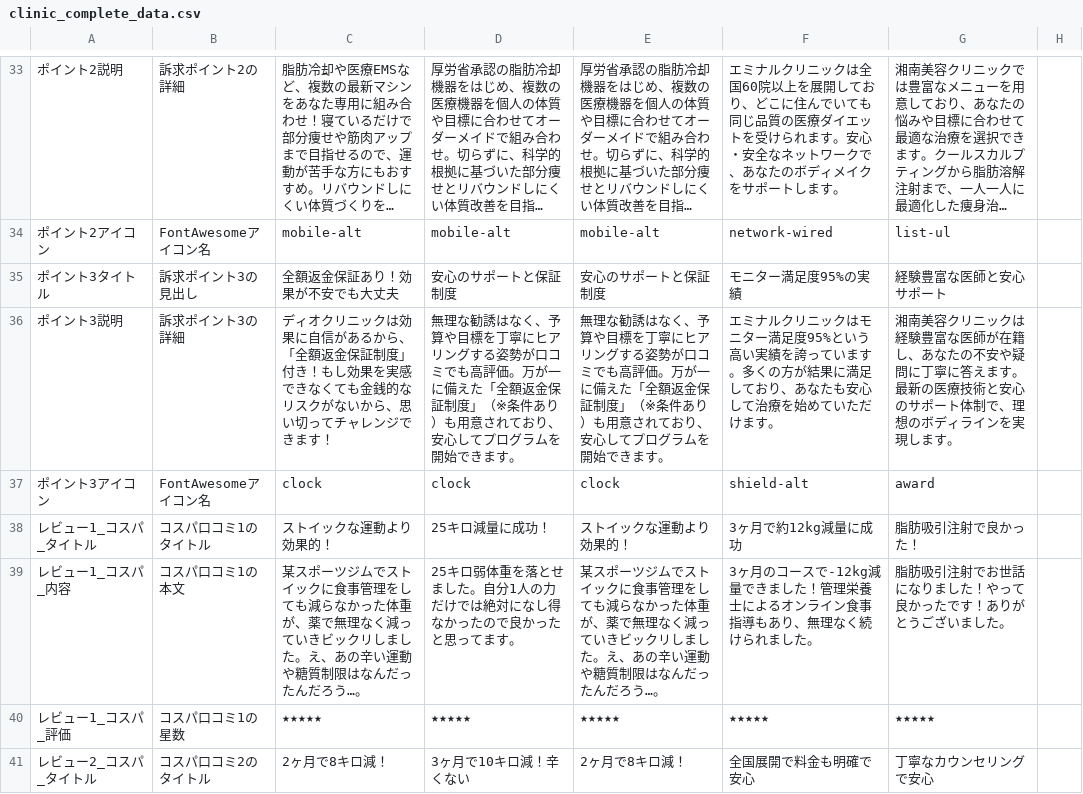
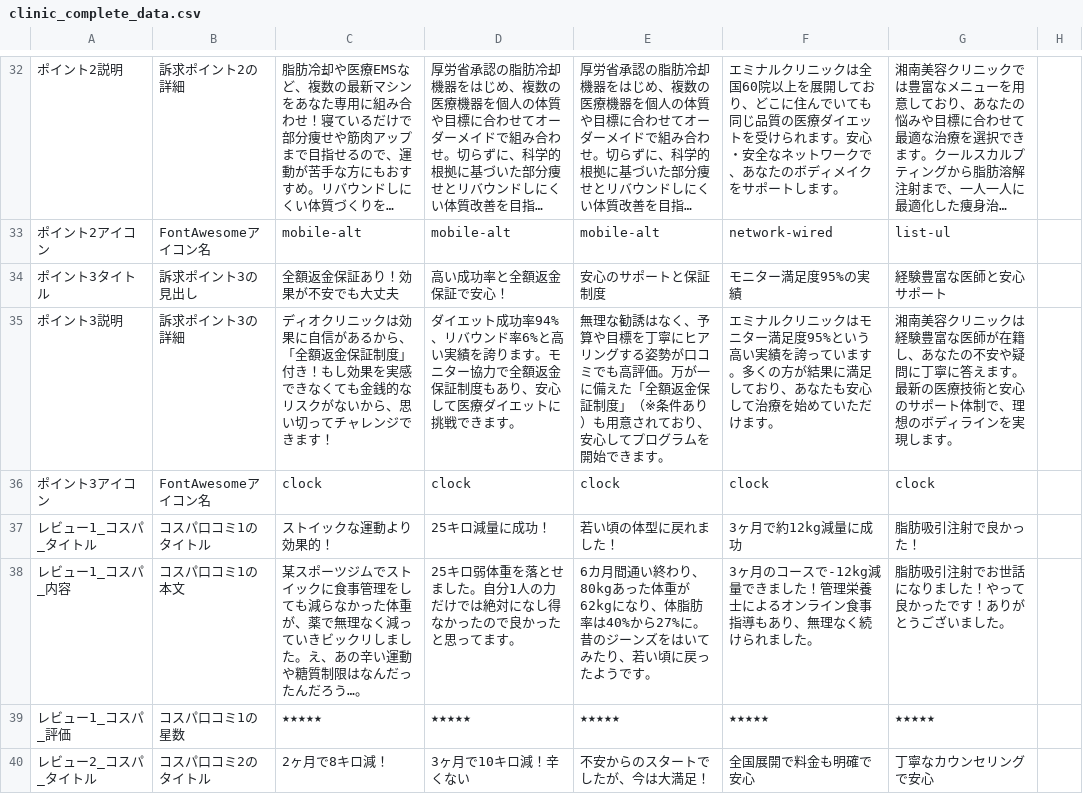
Before and after one commit to sennaoyuki/format_Site_2_-structure, a CSV file: clinic_complete_data.csv, drawn as a sheet; only a part is shown, gaps mark what is left out; long unchanged cells end in …; the diff covers the shown part only.

```diff
--- a/clinic_complete_data.csv
+++ b/clinic_complete_data.csv
@@ -35,5 +34,5 @@
-ポイント3タイトル,訴求ポイント3の見出し,全額返金保証あり！効果が不安でも大丈夫,安心のサポートと保証制度,安心のサポートと保証制度,モニター満足度95%の実績,経験豊富な医師と安心サポート
-ポイント3説明,訴求ポイント3の詳細,ディオクリニックは効果に自信があるから、「全額返金保証制度」付き！もし効果を実感できなくても金銭的なリスクがないから、思い切ってチャレンジできます！,無理な勧誘はなく、予算や目標を丁寧にヒアリングする姿勢が口コミでも高評価。万が一に備えた「全額返金保証制度」（※条件あり）も用意されており、安心してプログラムを開始できます。,無理な勧誘はなく、予算や目標を丁寧にヒアリングする姿勢が口コミでも高評価。万が一に備えた「全額返金保証制度」（※条件あり）も用意されており、安心してプログラムを開始できます。,エミナルクリニックはモニター満足度95%という高い実績を誇っています。多くの方が結果に満足しており、あなたも安心して治療を始めていただけます。,湘南美容クリニックは経験豊富な医師が在籍し、あなたの不安や疑問に丁寧に答えます。最新の医療技術と安心のサポート体制で、理想のボディラインを実現します。
-ポイント3アイコン,FontAwesomeアイコン名,clock,clock,clock,shield-alt,award
-レビュー1_コスパ_タイトル,コスパ口コミ1のタイトル,ストイックな運動より効果的！,25キロ減量に成功！,ストイックな運動より効果的！,3ヶ月で約12kg減量に成功,脂肪吸引注射で良かった！
-レビュー1_コスパ_内容,コスパ口コミ1の本文,某スポーツジムでストイックに食事管理をしても減らなかった体重が、薬で無理なく減っていきビックリしました。え、あの辛い運動や糖質制限はなんだったんだろう…。,25キロ弱体重を落とせました。自分1人の力だけでは絶対になし得なかったので良かったと思ってます。,某スポーツジムでストイックに食事管理をしても減らなかった体重が、薬で無理なく減っていきビックリしました。え、あの辛い運動や糖質制限はなんだったんだろう…。,3ヶ月のコースで-12kg減量できました！管理栄養士によるオンライン食事指導もあり、無理なく続けられました。,脂肪吸引注射でお世話になりました！やって良かったです！ありがとうございました。
+ポイント3タイトル,訴求ポイント3の見出し,全額返金保証あり！効果が不安でも大丈夫,高い成功率と全額返金保証で安心！,安心のサポートと保証制度,モニター満足度95%の実績,経験豊富な医師と安心サポート,
+ポイント3説明,訴求ポイント3の詳細,ディオクリニックは効果に自信があるから、「全額返金保証制度」付き！もし効果を実感できなくても金銭的なリスクがないから、思い切ってチャレンジできます！,ダイエット成功率94%、リバウンド率6%と高い実績を誇ります。モニター協力で全額返金保証制度もあり、安心して医療ダイエットに挑戦できます。,無理な勧誘はなく、予算や目標を丁寧にヒアリングする姿勢が口コミでも高評価。万が一に備えた「全額返金保証制度」（※条件あり）も用意されており、安心してプログラムを開始できます。,エミナルクリニックはモニター満足度95%という高い実績を誇っています。多くの方が結果に満足しており、あなたも安心して治療を始めていただけます。,湘南美容クリニックは経験豊富な医師が在籍し、あなたの不安や疑問に丁寧に答えます。最新の医療技術と安心のサポート体制で、理想のボディラインを実現します。,
+ポイント3アイコン,FontAwesomeアイコン名,clock,clock,clock,clock,clock,
+レビュー1_コスパ_タイトル,コスパ口コミ1のタイトル,ストイックな運動より効果的！,25キロ減量に成功！,若い頃の体型に戻れました！,3ヶ月で約12kg減量に成功,脂肪吸引注射で良かった！,
+レビュー1_コスパ_内容,コスパ口コミ1の本文,某スポーツジムでストイックに食事管理をしても減らなかった体重が、薬で無理なく減っていきビックリしました。え、あの辛い運動や糖質制限はなんだったんだろう…。,25キロ弱体重を落とせました。自分1人の力だけでは絶対になし得なかったので良かったと思ってます。,6カ月間通い終わり、80kgあった体重が62kgになり、体脂肪率は40%から27%に。昔のジーンズをはいてみたり、若い頃に戻ったようです。,3ヶ月のコースで-12kg減量できました！管理栄養士によるオンライン食事指導もあり、無理なく続けられました。,脂肪吸引注射でお世話になりました！やって良かったです！ありがとうございました。,
@@ -41 +40 @@
-レビュー2_コスパ_タイトル,コスパ口コミ2のタイトル,2ヶ月で8キロ減！,3ヶ月で10キロ減！辛くない,2ヶ月で8キロ減！,全国展開で料金も明確で安心,丁寧なカウンセリングで安心
+レビュー2_コスパ_タイトル,コスパ口コミ2のタイトル,2ヶ月で8キロ減！,3ヶ月で10キロ減！辛くない,不安からのスタートでしたが、今は大満足！,全国展開で料金も明確で安心,丁寧なカウンセリングで安心,
```
Also changed, not shown: 1 removed row and 17 edited cells elsewhere in this file, 1 other file.
